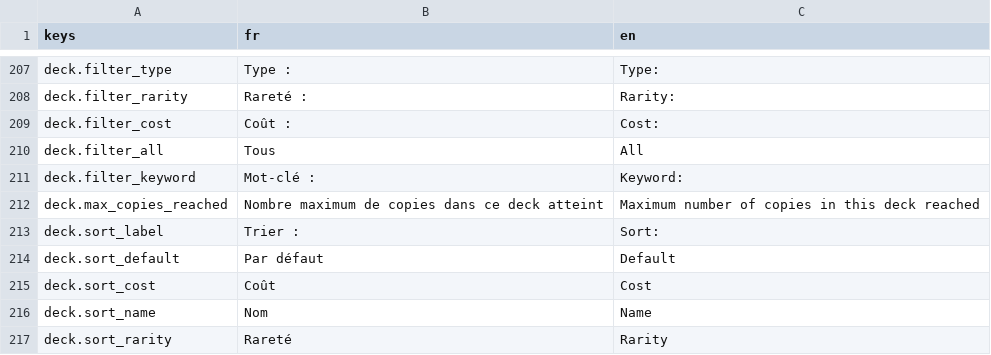
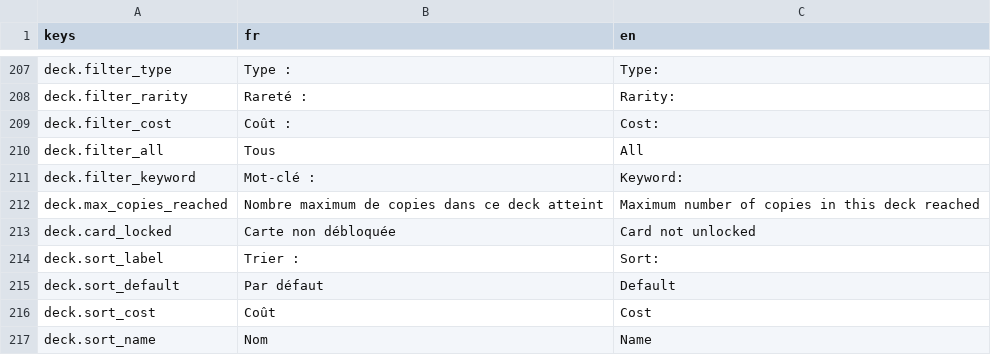
Before and after one commit to Nicolas82200/Wyrdane, a CSV file: translations/game.csv, drawn as a sheet; only a part is shown, gaps mark what is left out; the shorter side is filled out with more unchanged rows.

Commit message:
feat: grant starter decks and card unlocks after tutorial completion
After the mandatory tutorial, the client claims the 4 premade starter
decks (one per race) from wyrdane-backend and syncs the resulting card
collection. DeckManager/DeckBuilder now gate card copies by what the
player actually owns instead of only enforcing the 4-copy cap, so an
unowned card is visibly locked in the deck builder rather than silently
rejected at save time.

```diff
--- a/translations/game.csv
+++ b/translations/game.csv
@@ -212,2 +212,3 @@ deck.filter_keyword,"Mot-clé :","Keyword:"
 deck.max_copies_reached,"Nombre maximum de copies dans ce deck atteint","Maximum number of copies in this deck reached"
+deck.card_locked,"Carte non débloquée","Card not unlocked"
 deck.sort_label,"Trier :","Sort:"
```
Also changed, not shown: 9 other files.
